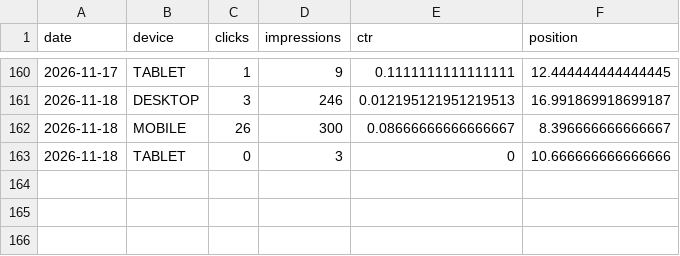
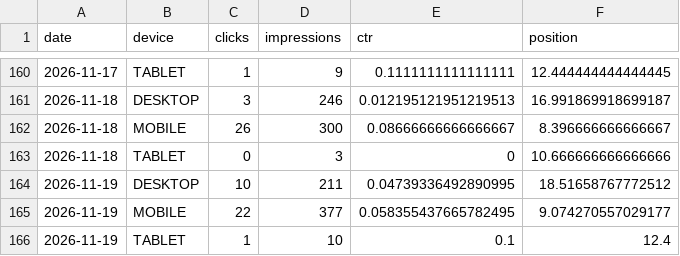
Before and after one commit to mbaffert/sondax, a CSV file: data/gsc/gsc-date-device.csv, drawn as a sheet; only a part is shown, gaps mark what is left out; the diff names each change by its address in the sheet, - before the commit and + after, or states it on an @@ line.

```diff
--- a/data/gsc/gsc-date-device.csv
+++ b/data/gsc/gsc-date-device.csv
+row 164: 2026-11-19 | DESKTOP | 10 | 211 | 0.04739336492890995 | 18.51658767772512
+row 165: 2026-11-19 | MOBILE | 22 | 377 | 0.058355437665782495 | 9.074270557029177
+row 166: 2026-11-19 | TABLET | 1 | 10 | 0.1 | 12.4
```
Also changed, not shown: data/gsc/gsc-date-page.csv, data/gsc/gsc-date-query.csv, 2 other files.
